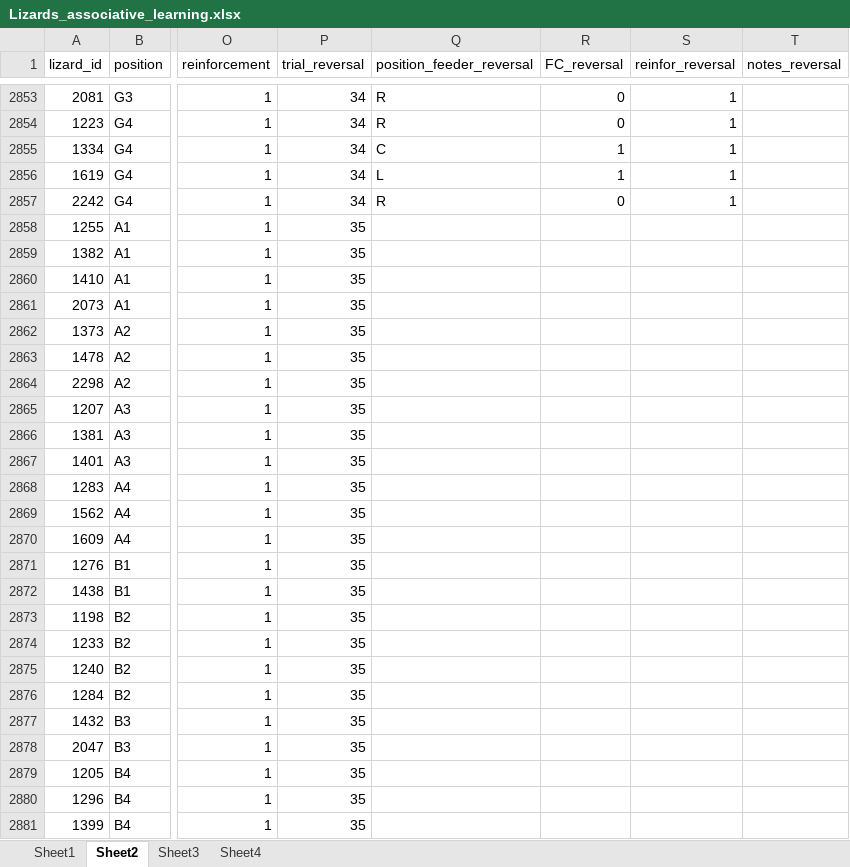
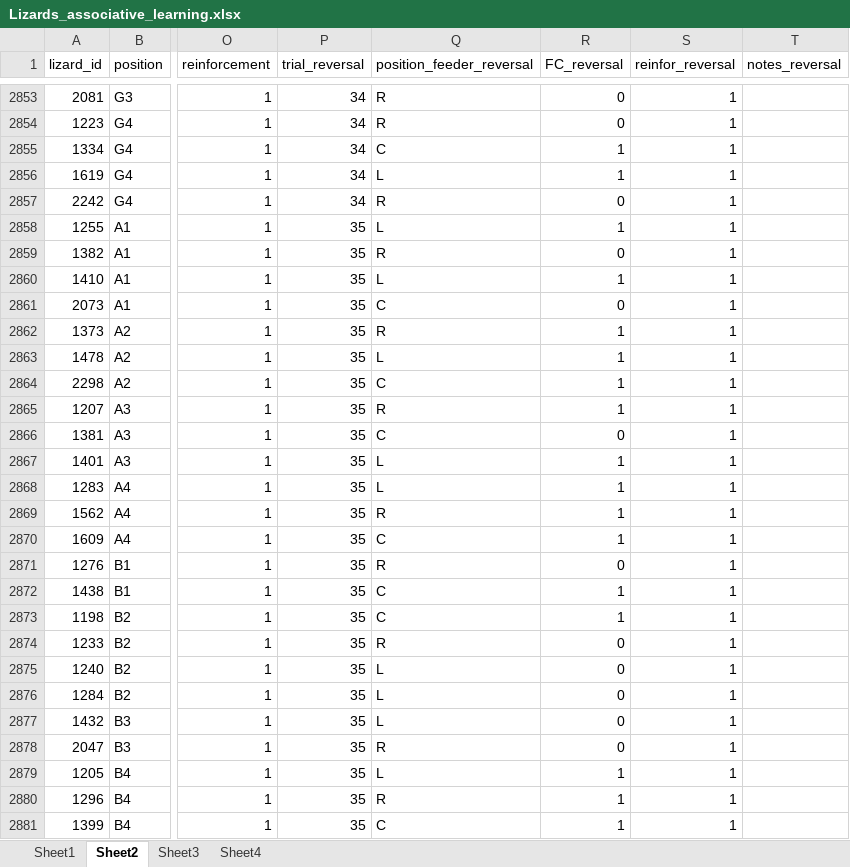
Before and after one commit to Pablo-Recio/CORT_Temp_learning, an Excel workbook: data/Lizards_associative_learning.xlsx, sheet Sheet2, drawn as a sheet; only a part is shown, gaps mark what is left out; values as stored, in another font and other column widths than the file's, no borders; the diff covers the shown part only; the diff names each change by its address in the sheet, - before the commit and + after, or states it on an @@ line.

```diff
--- a/data/Lizards_associative_learning.xlsx (sheet Sheet2)
+++ b/data/Lizards_associative_learning.xlsx (sheet Sheet2)
-Q2858 (position_feeder_reversal): (empty)
+Q2858 (position_feeder_reversal): L
-R2858 (FC_reversal): (empty)
+R2858 (FC_reversal): 1
-S2858:S2881 (reinfor_reversal): (empty)
+S2858:S2881 (reinfor_reversal): 1
-Q2859 (position_feeder_reversal): (empty)
+Q2859 (position_feeder_reversal): R
-R2859 (FC_reversal): (empty)
+R2859 (FC_reversal): 0
-Q2860 (position_feeder_reversal): (empty)
+Q2860 (position_feeder_reversal): L
-R2860 (FC_reversal): (empty)
+R2860 (FC_reversal): 1
-Q2861 (position_feeder_reversal): (empty)
+Q2861 (position_feeder_reversal): C
-R2861 (FC_reversal): (empty)
+R2861 (FC_reversal): 0
-Q2862 (position_feeder_reversal): (empty)
+Q2862 (position_feeder_reversal): R
-R2862:R2865 (FC_reversal): (empty)
+R2862:R2865 (FC_reversal): 1
-Q2863 (position_feeder_reversal): (empty)
+Q2863 (position_feeder_reversal): L
-Q2864 (position_feeder_reversal): (empty)
+Q2864 (position_feeder_reversal): C
-Q2865 (position_feeder_reversal): (empty)
+Q2865 (position_feeder_reversal): R
-Q2866 (position_feeder_reversal): (empty)
+Q2866 (position_feeder_reversal): C
-R2866 (FC_reversal): (empty)
+R2866 (FC_reversal): 0
-Q2867:Q2868 (position_feeder_reversal): (empty)
+Q2867:Q2868 (position_feeder_reversal): L
-R2867:R2870 (FC_reversal): (empty)
+R2867:R2870 (FC_reversal): 1
-Q2869 (position_feeder_reversal): (empty)
+Q2869 (position_feeder_reversal): R
-Q2870 (position_feeder_reversal): (empty)
+Q2870 (position_feeder_reversal): C
-Q2871 (position_feeder_reversal): (empty)
+Q2871 (position_feeder_reversal): R
-R2871 (FC_reversal): (empty)
+R2871 (FC_reversal): 0
-Q2872:Q2873 (position_feeder_reversal): (empty)
+Q2872:Q2873 (position_feeder_reversal): C
-R2872:R2873 (FC_reversal): (empty)
+R2872:R2873 (FC_reversal): 1
-Q2874 (position_feeder_reversal): (empty)
+Q2874 (position_feeder_reversal): R
-R2874:R2878 (FC_reversal): (empty)
+R2874:R2878 (FC_reversal): 0
-Q2875:Q2877 (position_feeder_reversal): (empty)
+Q2875:Q2877 (position_feeder_reversal): L
-Q2878 (position_feeder_reversal): (empty)
+Q2878 (position_feeder_reversal): R
-Q2879 (position_feeder_reversal): (empty)
+Q2879 (position_feeder_reversal): L
-R2879:R2881 (FC_reversal): (empty)
+R2879:R2881 (FC_reversal): 1
-Q2880 (position_feeder_reversal): (empty)
+Q2880 (position_feeder_reversal): R
-Q2881 (position_feeder_reversal): (empty)
+Q2881 (position_feeder_reversal): C
```
Also changed, not shown: 180 edited cells elsewhere in this sheet, 2 other files.
